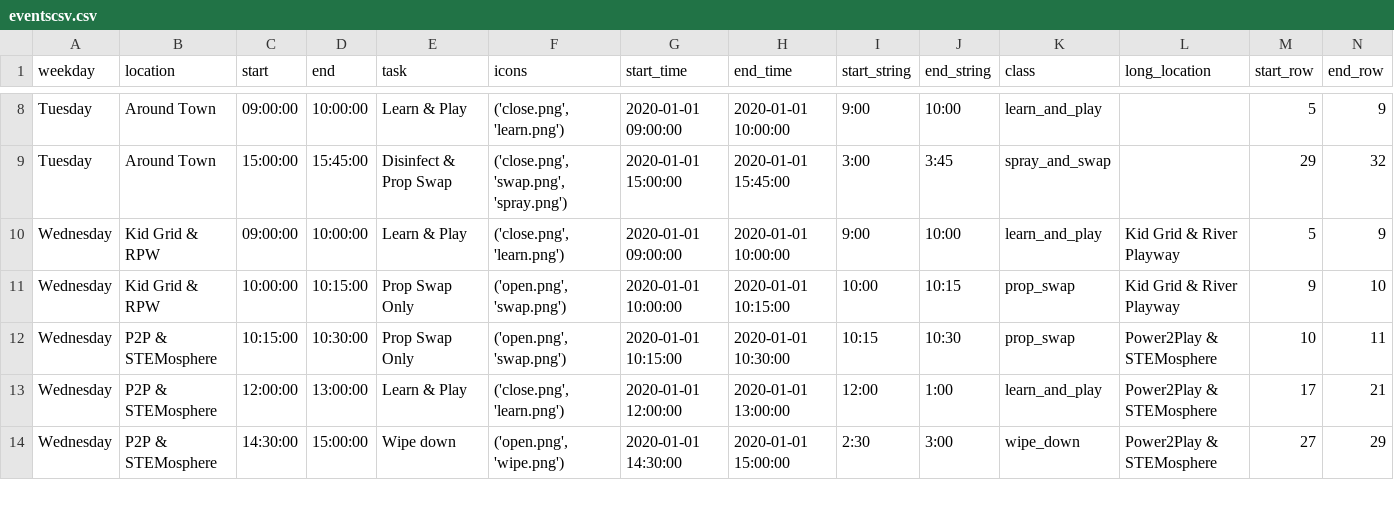
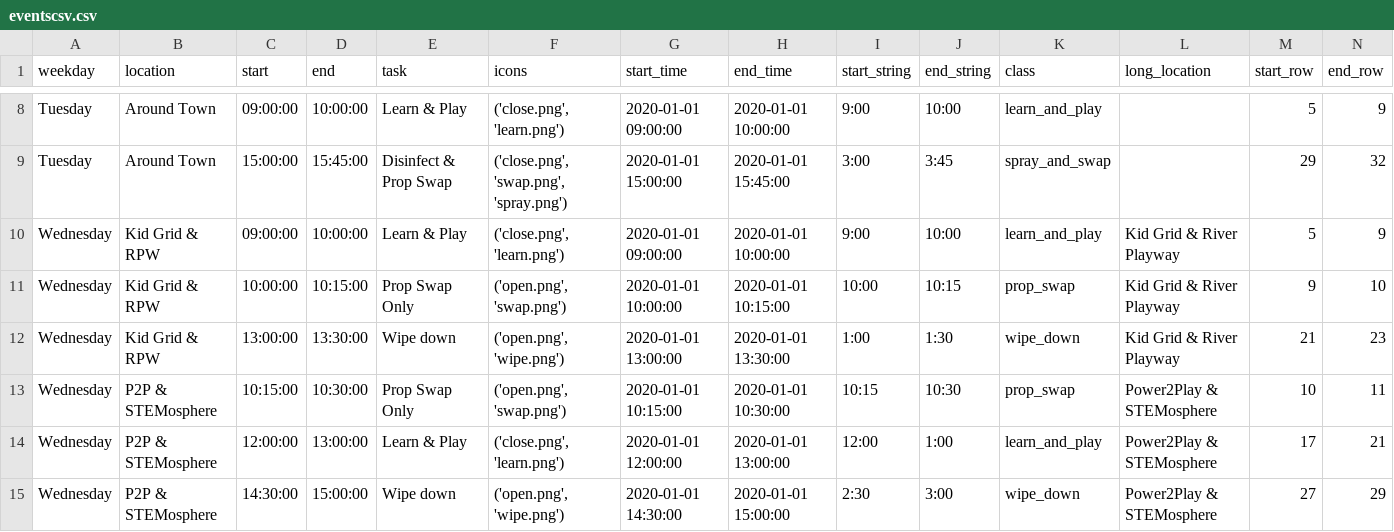
Before and after one commit to UnicycleDumpTruck/skdout, a CSV file: _data/eventscsv.csv, drawn as a sheet; only a part is shown, gaps mark what is left out; rows hold the shown columns only; the diff names each change by its address in the sheet, - before the commit and + after, or states it on an @@ line.

Commit message:
updated schedule for week of 12-5 thru 12-13, added wipe down Wednesday

```diff
--- a/_data/eventscsv.csv
+++ b/_data/eventscsv.csv
+row 12: Wednesday | Kid Grid & RPW | 13:00:00 | 13:30:00 | Wipe down | ('open.png', 'wipe.png') | 2020-01-01 13:00:00 | 2020-01-01 13:30:00 | 1:00 | 1:30 | wipe_down | Kid Grid & River Playway | 21 | 23
```
Also changed, not shown: tasks.csv, 2 other files.
